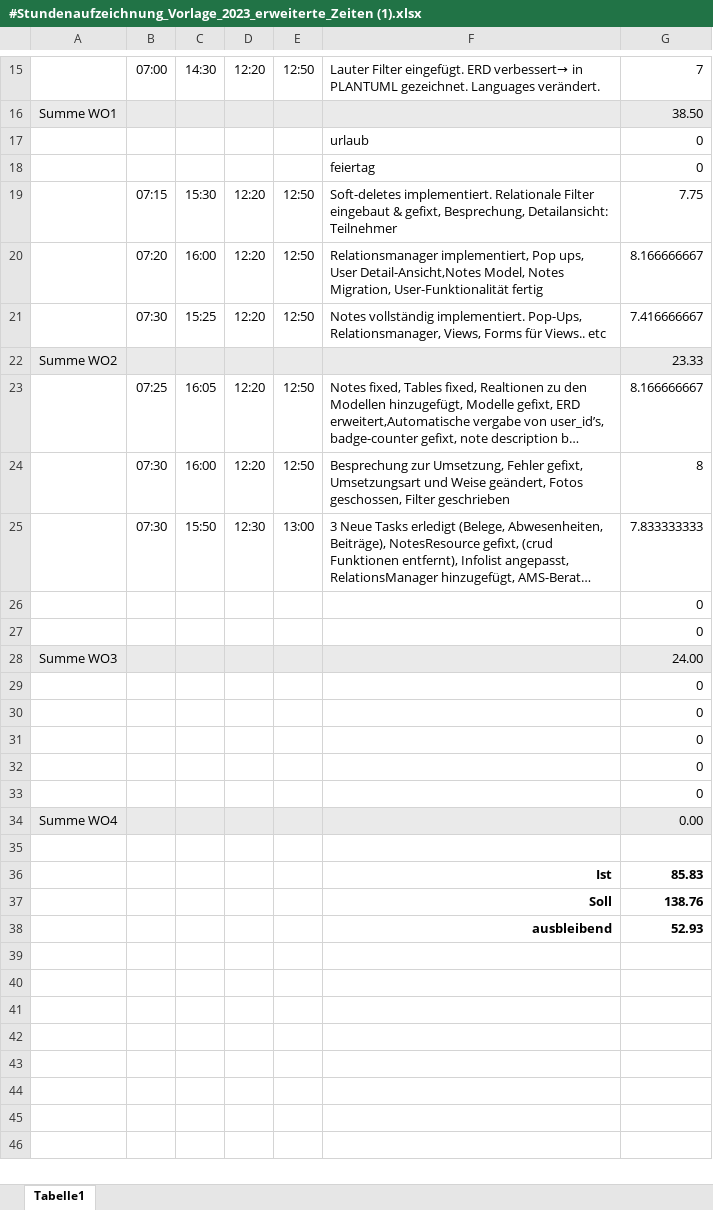
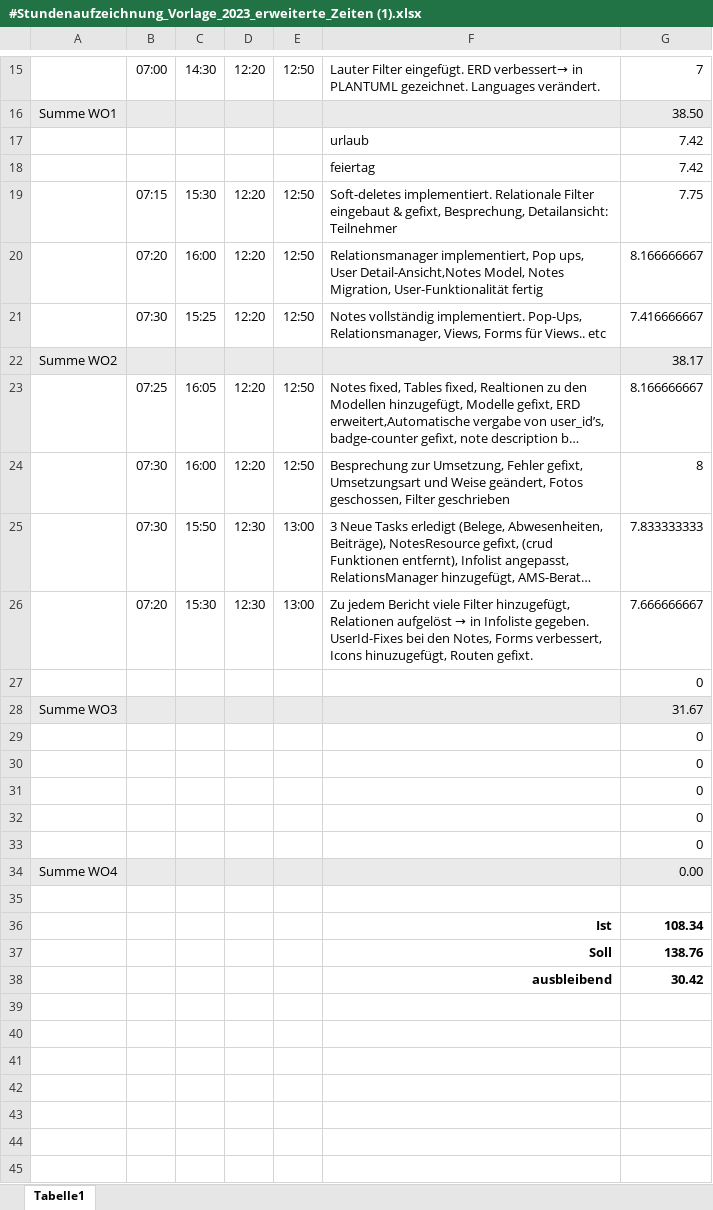
Before and after one commit to Stevan06v/laravel-tutorial, an Excel workbook: #Stundenaufzeichnung_Vorlage_2023_erweiterte_Zeiten (1).xlsx, sheet Tabelle1, drawn as a sheet; only a part is shown, gaps mark what is left out; the shorter side is filled out with more unchanged rows; long unchanged cells end in …; values as stored, in another font and other column widths than the file's, no borders; charts and pictures not drawn; removed rows and columns are numbered as before the commit, all else as after; the diff names each change by its address in the sheet, - before the commit and + after, or states it on an @@ line.

```diff
--- a/#Stundenaufzeichnung_Vorlage_2023_erweiterte_Zeiten (1).xlsx (sheet Tabelle1)
+++ b/#Stundenaufzeichnung_Vorlage_2023_erweiterte_Zeiten (1).xlsx (sheet Tabelle1)
-G17:G18: 0
+G17:G18: 7.42
-G22: 23.33
+G22: 38.17
+row 26:  | 07:20 | 15:30 | 12:30 | 13:00 | Zu jedem Bericht viele Filter hinzugefügt, Relationen aufgelöst → in Infoliste gegeben. UserId-Fixes bei den Notes, Forms verbessert, Icons hinuzugefügt, Routen gefixt. | 7.666666667
-row 27:  |  |  |  |  |  | 0
-G28: 24.00
+G28: 31.67
-G36: 85.83
+G36: 108.34
-G38: 52.93
+G38: 30.42
```
Also changed, not shown: formulas that keep their value, charts or pictures, 1 other file.
